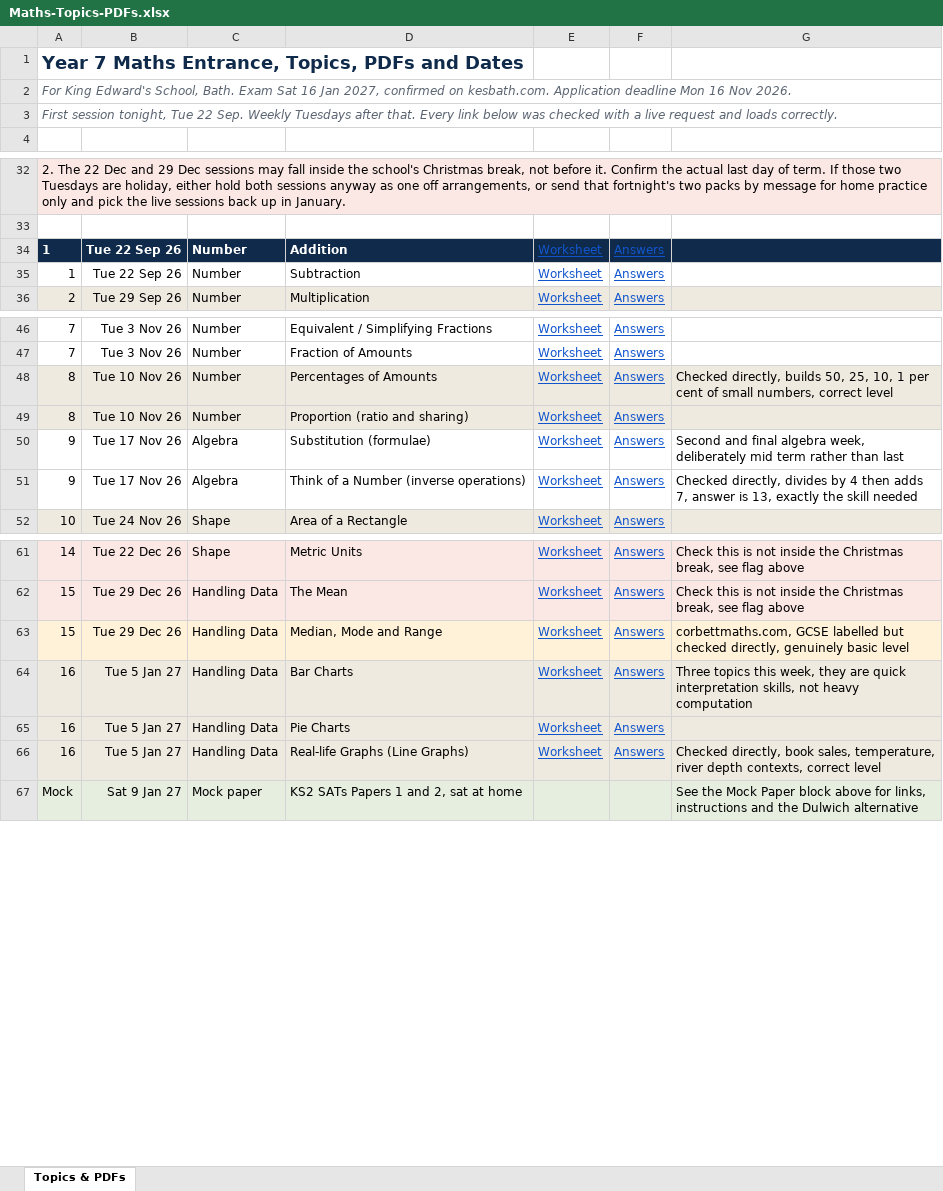
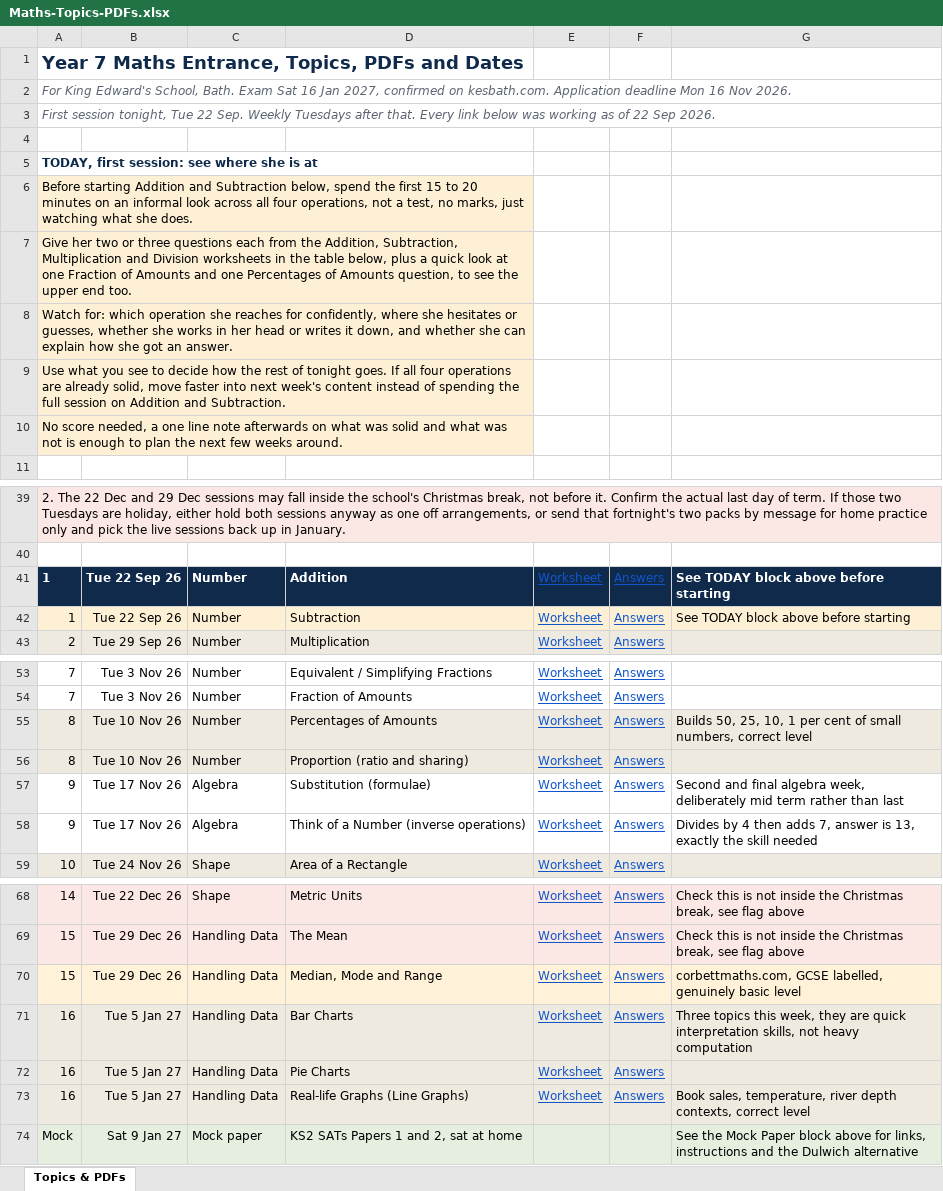
Before and after one commit to AliAljawabra/Daily, an Excel workbook: resources/Maths-Topics-PDFs.xlsx, sheet Topics & PDFs, drawn as a sheet; only a part is shown, gaps mark what is left out; values as stored, in another font and other column widths than the file's, no borders; addresses are those after the commit; the diff covers the shown part only; the diff names each change by its address in the sheet, - before the commit and + after, or states it on an @@ line.

```diff
--- a/resources/Maths-Topics-PDFs.xlsx (sheet Topics & PDFs)
+++ b/resources/Maths-Topics-PDFs.xlsx (sheet Topics & PDFs)
-A3: …below was checked with a live request and loads correctly.
+A3: …below was working as of 22 Sep 2026.
+row 4: (empty)
+row 5: TODAY, first session: see where she is at
+row 6: Before starting Addition and Subtraction below, spend the first 15 to 20 minutes on an informal look across all four operations, not a test, no marks, just watching what she does.
+row 7: Give her two or three questions each from the Addition, Subtraction, Multiplication and Division worksheets in the table below, plus a quick look at one Fraction of Amounts and one Percentages of Amounts question, to see the upper end too.
+row 8: Watch for: which operation she reaches for confidently, where she hesitates or guesses, whether she works in her head or writes it down, and whether she can explain how she got an answer.
+row 9: Use what you see to decide how the rest of tonight goes. If all four operations are already solid, move faster into next week's content instead of spending the full session on Addition and Subtraction.
+row 10: No score needed, a one line note afterwards on what was solid and what was not is enough to plan the next few weeks around.
-G41:G42: (empty)
+G41:G42: See TODAY block above before starting
-A42:G42 fill: none
+A42:G42 fill: #FDF0D5
-G55: Checked directly, builds 50, 25,…
+G55: Builds 50, 25,…
-G58: Checked directly, divides by 4…
+G58: Divides by 4…
-G70: corbettmaths.com, GCSE labelled but checked directly, genuinely basic…
+G70: corbettmaths.com, GCSE labelled, genuinely basic…
-G73: Checked directly, book sales, temperature,…
+G73: Book sales, temperature,…
```
Also changed, not shown: 2 edited cells elsewhere in this sheet.
